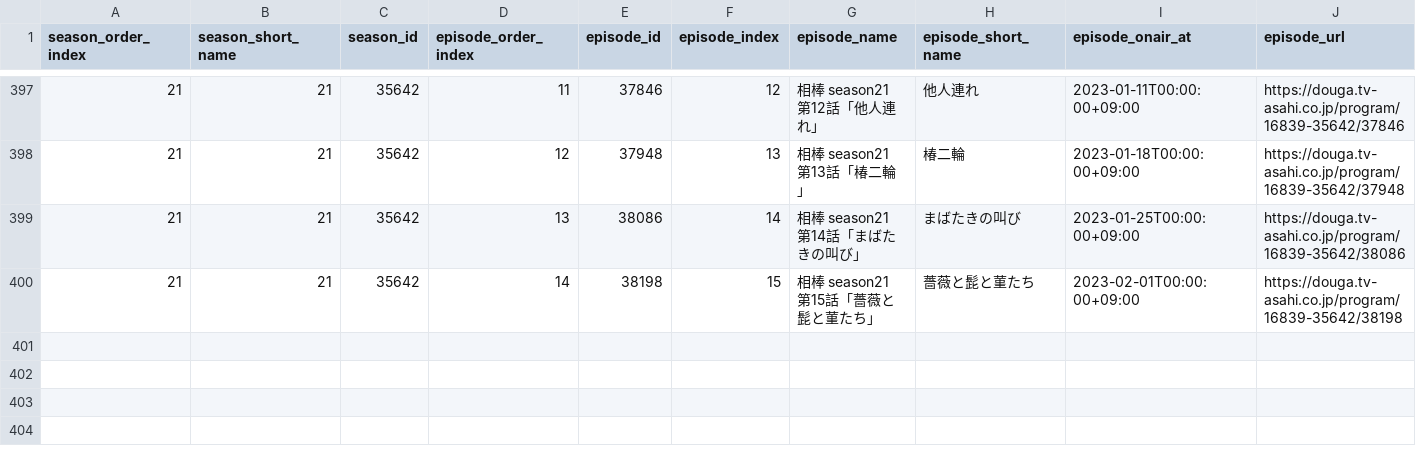
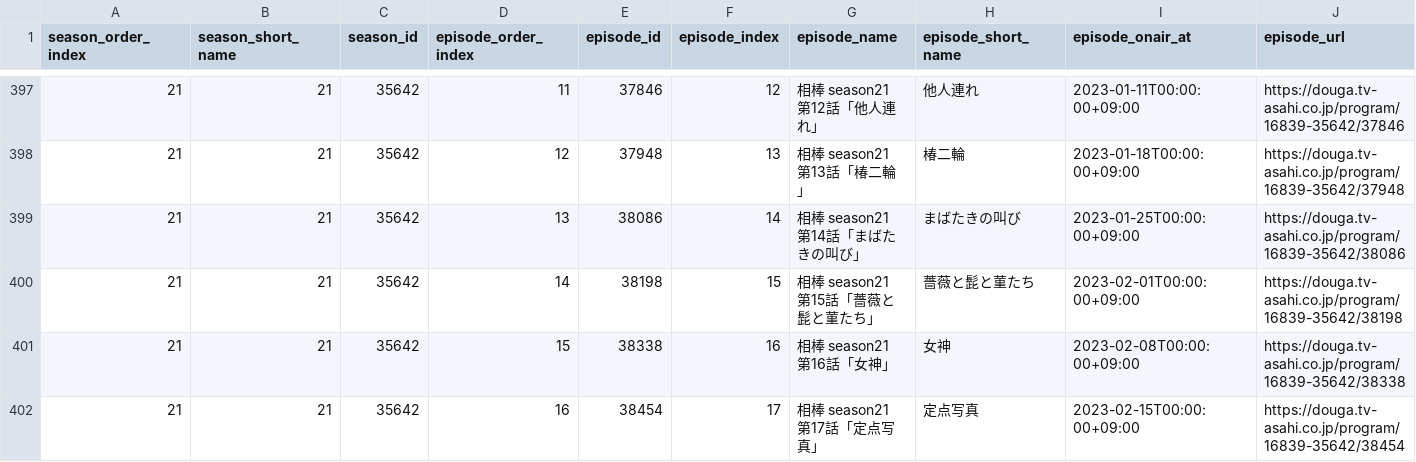
Before and after one commit to aoirint/aibou_resources, a CSV file: aibou_episode_list.csv, drawn as a sheet; only a part is shown, gaps mark what is left out.

Commit message:
season 21 episode 16, 17 (#7)

```diff
--- a/aibou_episode_list.csv
+++ b/aibou_episode_list.csv
@@ -400 +400,3 @@ season_order_index,season_short_name,season_id,episode_order_index,episode_id,ep
 21,21,35642,14,38198,15,相棒 season21 第15話「薔薇と髭と菫たち」,薔薇と髭と菫たち,2023-02-01T00:00:00+09:00,https://douga.tv-asahi.co.jp/program/16839-35642/38198
+21,21,35642,15,38338,16,相棒 season21 第16話「女神」,女神,2023-02-08T00:00:00+09:00,https://douga.tv-asahi.co.jp/program/16839-35642/38338
+21,21,35642,16,38454,17,相棒 season21 第17話「定点写真」,定点写真,2023-02-15T00:00:00+09:00,https://douga.tv-asahi.co.jp/program/16839-35642/38454
```
